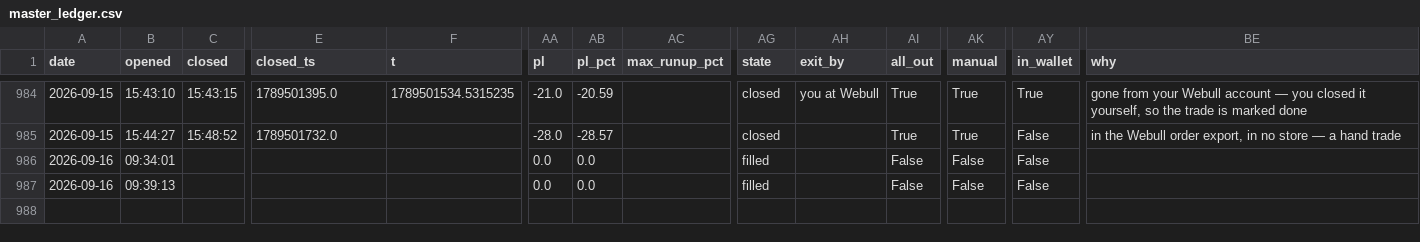
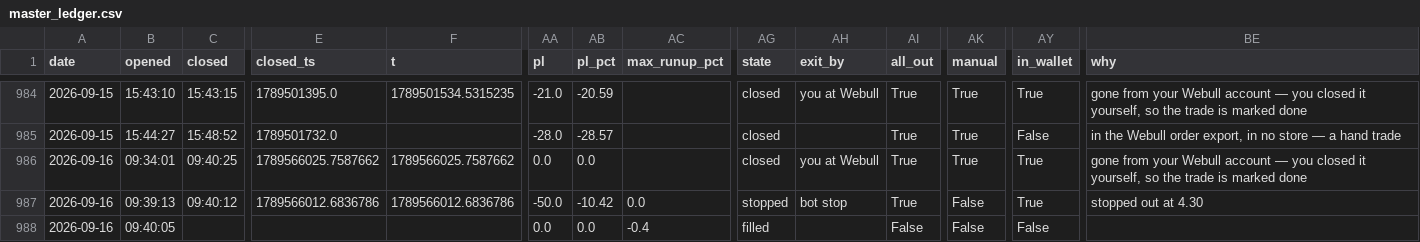
Before and after one commit to giancuffaro/discord-sniper, a CSV file: master_ledger.csv, drawn as a sheet; only a part is shown, gaps mark what is left out; rows hold the shown columns only; the diff covers the shown part only; the diff names each change by its address in the sheet, - before the commit and + after, or states it on an @@ line.

```diff
--- a/master_ledger.csv
+++ b/master_ledger.csv
-C986 (closed): (empty)
+C986 (closed): 09:40:25
-E986 (closed_ts): (empty)
+E986 (closed_ts): 1789566025.7587662
-F986 (t): (empty)
+F986 (t): 1789566025.7587662
-AG986 (state): filled
+AG986 (state): closed
-AH986 (exit_by): (empty)
+AH986 (exit_by): you at Webull
-AI986:AI987 (all_out): False
+AI986:AI987 (all_out): True
-AK986 (manual): False
+AK986 (manual): True
-AY986:AY987 (in_wallet): False
+AY986:AY987 (in_wallet): True
-BE986 (why): (empty)
+BE986 (why): gone from your Webull account — you closed it yourself, so the trade is marked done
-C987 (closed): (empty)
+C987 (closed): 09:40:12
-E987 (closed_ts): (empty)
+E987 (closed_ts): 1789566012.6836786
-F987 (t): (empty)
+F987 (t): 1789566012.6836786
-AA987 (pl): 0.0
+AA987 (pl): -50.0
-AB987 (pl_pct): 0.0
+AB987 (pl_pct): -10.42
-AC987 (max_runup_pct): (empty)
+AC987 (max_runup_pct): 0.0
-AG987 (state): filled
+AG987 (state): stopped
-AH987 (exit_by): (empty)
+AH987 (exit_by): bot stop
-BE987 (why): (empty)
+BE987 (why): stopped out at 4.30
+row 988: 2026-09-16 | 09:40:05 |  |  |  | 0.0 | 0.0 | -0.4 | filled |  | False | False | False
```
Also changed, not shown: 9 edited cells elsewhere in this file, master_alerts.csv, rn_ledger.csv, 4 other files.
